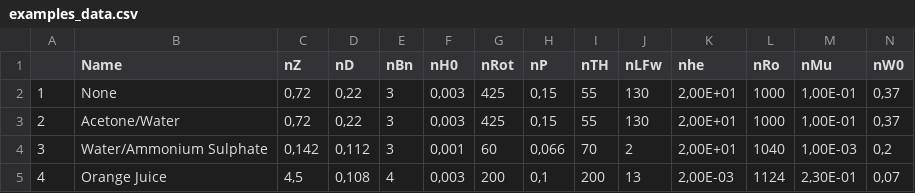
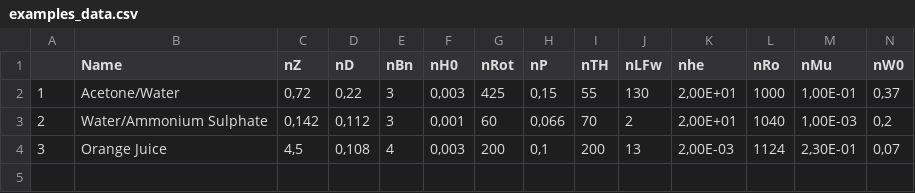
Before and after one commit to polgia0/ThinLayerEvaporator, a CSV file: examples_data.csv, drawn as a sheet; only a part is shown; removed rows and columns are numbered as before the commit, all else as after; rows hold the shown columns only; the diff names each change by its address in the sheet, - before the commit and + after, or states it on an @@ line.

```diff
--- a/examples_data.csv
+++ b/examples_data.csv
-B2 (Name): None
+B2 (Name): Acetone/Water
-row 3: 2 | Acetone/Water | 0,72 | 0,22 | 3 | 0,003 | 425 | 0,15 | 55 | 130 | 2,00E+01 | 1000 | 1,00E-01 | 0,37
-A3: 3
+A3: 2
-A4: 4
+A4: 3
```
Also changed, not shown: 5 other files.
